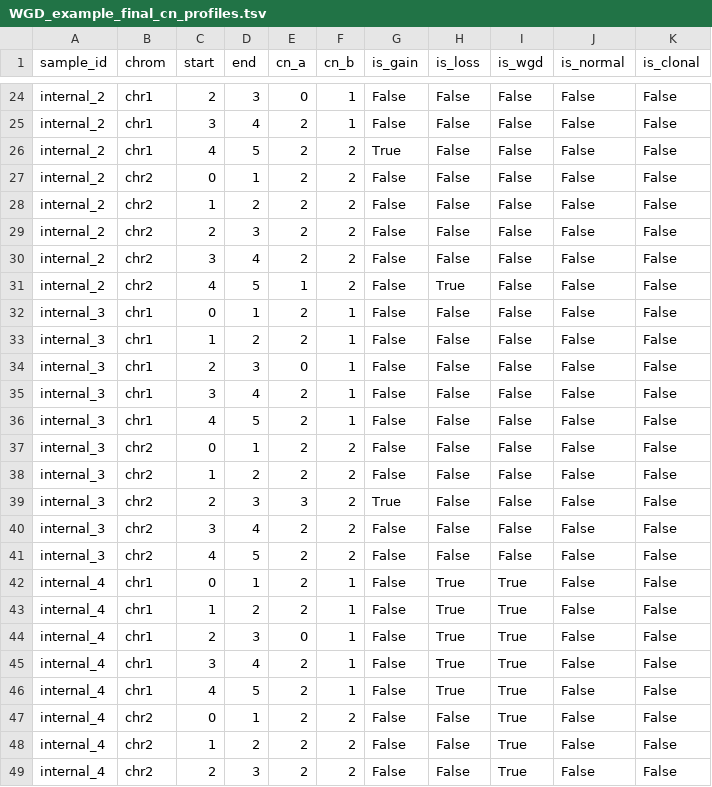
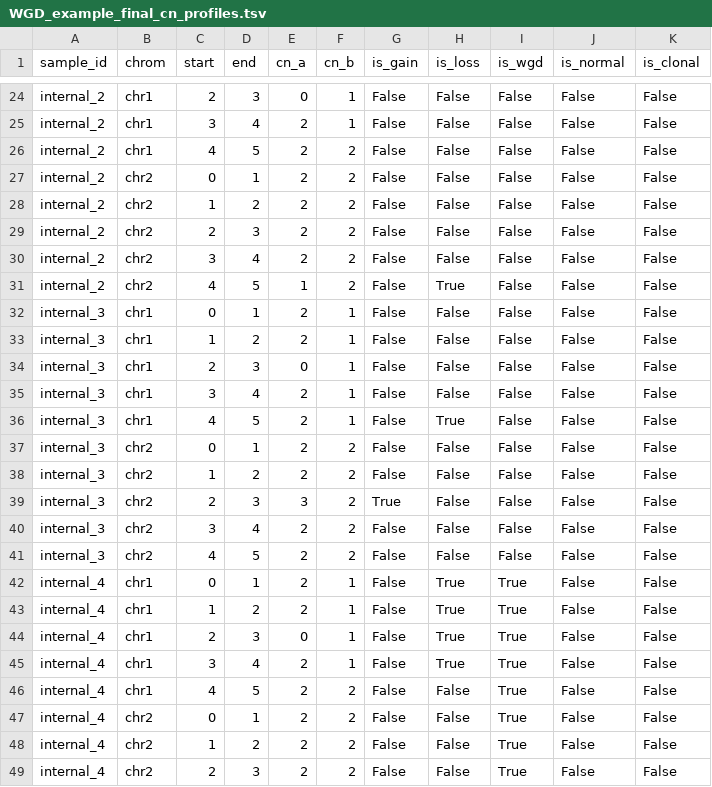
Before and after one commit to ICCB-Cologne/medicc2, a TSV file: examples/output/WGD_example_final_cn_profiles.tsv, drawn as a sheet; only a part is shown, gaps mark what is left out.

```diff
--- a/examples/output/WGD_example_final_cn_profiles.tsv
+++ b/examples/output/WGD_example_final_cn_profiles.tsv
@@ -25,3 +25,3 @@ internal_2	chr1	2	3	0	1	False	False	False	False	False
 internal_2	chr1	3	4	2	1	False	False	False	False	False
-internal_2	chr1	4	5	2	2	True	False	False	False	False
+internal_2	chr1	4	5	2	2	False	False	False	False	False
 internal_2	chr2	0	1	2	2	False	False	False	False	False
@@ -35,3 +35,3 @@ internal_3	chr1	2	3	0	1	False	False	False	False	False
 internal_3	chr1	3	4	2	1	False	False	False	False	False
-internal_3	chr1	4	5	2	1	False	False	False	False	False
+internal_3	chr1	4	5	2	1	False	True	False	False	False
 internal_3	chr2	0	1	2	2	False	False	False	False	False
@@ -45,3 +45,3 @@ internal_4	chr1	2	3	0	1	False	True	True	False	False
 internal_4	chr1	3	4	2	1	False	True	True	False	False
-internal_4	chr1	4	5	2	1	False	True	True	False	False
+internal_4	chr1	4	5	2	2	False	False	True	False	False
 internal_4	chr2	0	1	2	2	False	False	True	False	False
```
Also changed, not shown: examples/output/WGD_example_copynumber_events_df.tsv, examples/output/simple_example_output_df.tsv, 15 other files.
